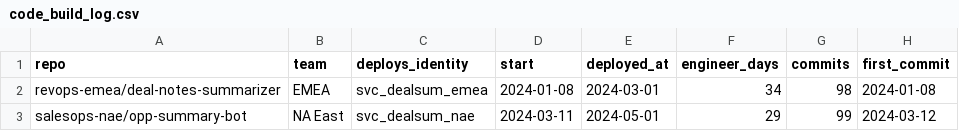
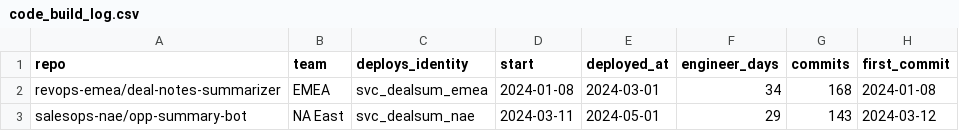
Before and after one commit to asafweisbrot-lab/Gnocchi-AI, a CSV file: data/synthetic/code_build_log.csv, drawn as a sheet.

```diff
--- a/data/synthetic/code_build_log.csv
+++ b/data/synthetic/code_build_log.csv
@@ -1,3 +1,3 @@
 repo,team,deploys_identity,start,deployed_at,engineer_days,commits,first_commit
-revops-emea/deal-notes-summarizer,EMEA,svc_dealsum_emea,2024-01-08,2024-03-01,34,98,2024-01-08
-salesops-nae/opp-summary-bot,NA East,svc_dealsum_nae,2024-03-11,2024-05-01,29,99,2024-03-12
+revops-emea/deal-notes-summarizer,EMEA,svc_dealsum_emea,2024-01-08,2024-03-01,34,168,2024-01-08
+salesops-nae/opp-summary-bot,NA East,svc_dealsum_nae,2024-03-11,2024-05-01,29,143,2024-03-12
```
Also changed, not shown: data/synthetic/ai_admin_usage_2024.csv, data/synthetic/crm_change_log_2024.csv, 14 other files.
